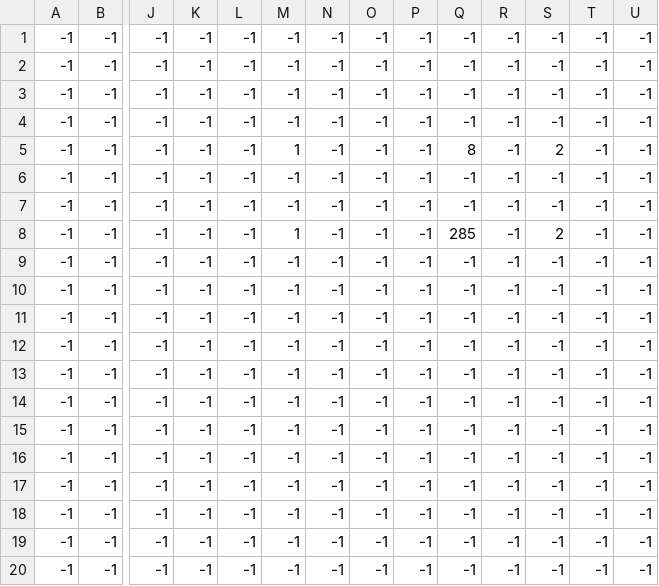
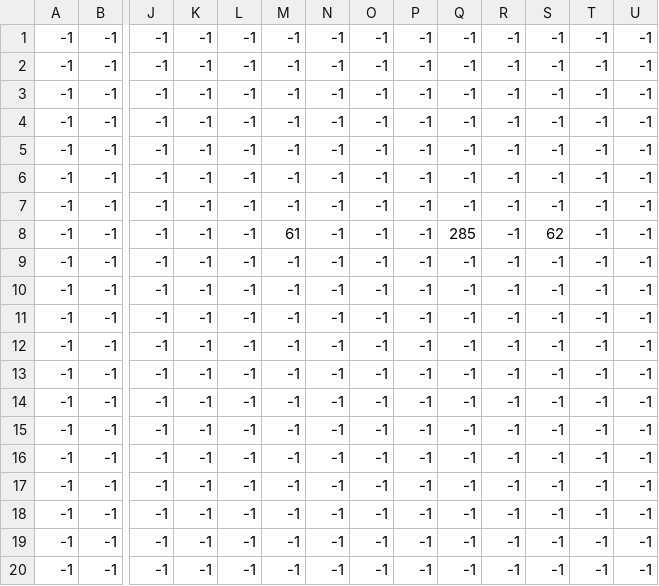
Before and after one commit to AnzeSavli/Pustolovko, a CSV file: assets/levels/1/enemies.csv, drawn as a sheet; only a part is shown, gaps mark what is left out; removed rows and columns are numbered as before the commit, all else as after; rows hold the shown columns only; the diff names each change by its address in the sheet, - before the commit and + after, or states it on an @@ line.

```diff
--- a/assets/levels/1/enemies.csv
+++ b/assets/levels/1/enemies.csv
-row 5: -1 | -1 | -1 | -1 | -1 | 1 | -1 | -1 | -1 | 8 | -1 | 2 | -1 | -1
+row 7: -1 | -1 | -1 | -1 | -1 | -1 | -1 | -1 | -1 | -1 | -1 | -1 | -1 | -1
-M8: 1
+M8: 61
-S8: 2
+S8: 62
```
Also changed, not shown: assets/levels/1/background.csv, 17 other files.
